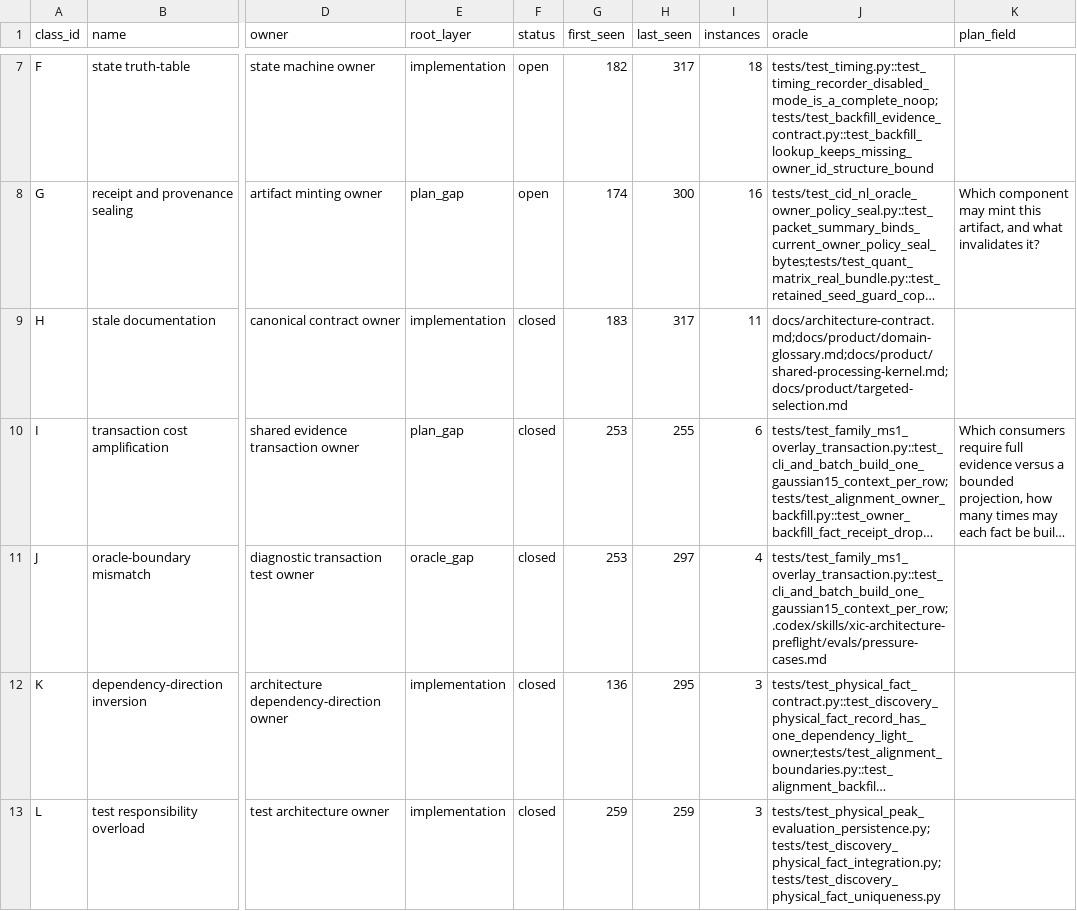
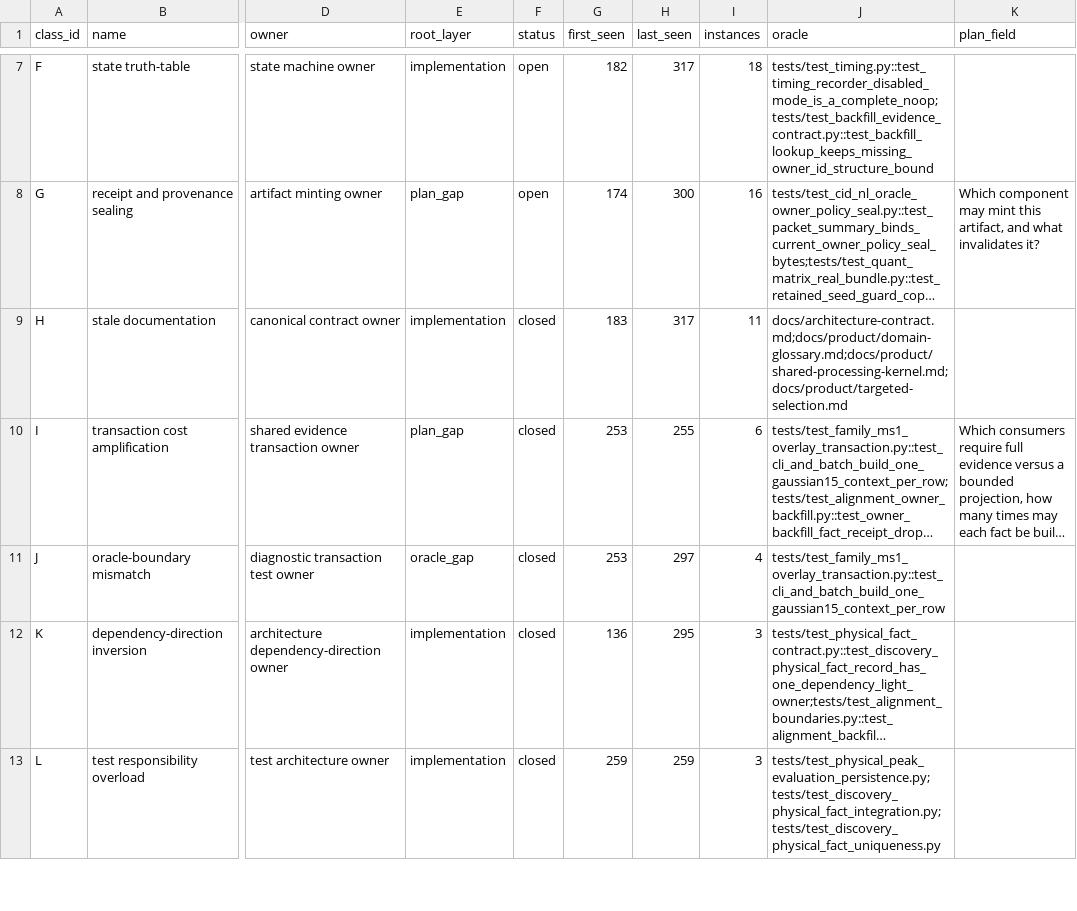
Before and after one commit to bosschen0429/XIC_Extractor, a TSV file: docs/finding_class_ledger.tsv, drawn as a sheet; only a part is shown, gaps mark what is left out; long unchanged cells end in …; the diff names each change by its address in the sheet, - before the commit and + after, or states it on an @@ line.

```diff
--- a/docs/finding_class_ledger.tsv
+++ b/docs/finding_class_ledger.tsv
-J11 (oracle): tests/test_family_ms1_overlay_transaction.py::test_cli_and_batch_build_one_gaussian15_context_per_row;.codex/skills/xic-architecture-preflight/evals/pressure-cases.md
+J11 (oracle): tests/test_family_ms1_overlay_transaction.py::test_cli_and_batch_build_one_gaussian15_context_per_row
```
Also changed, not shown: 45 other files.
